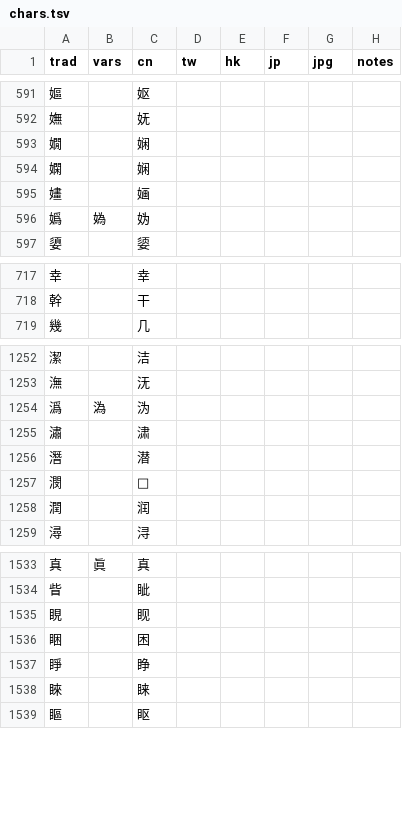
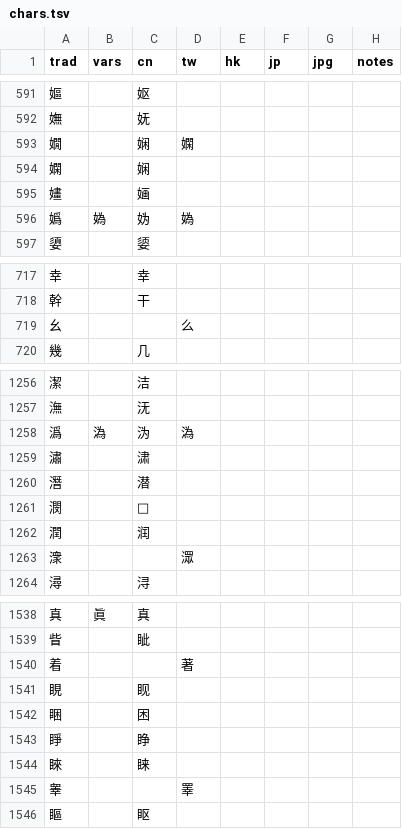
Before and after one commit to danny0838/sts-lib, a TSV file: sts/data/scheme/chars.tsv, drawn as a sheet; only a part is shown, gaps mark what is left out; the diff covers the shown part only.

```diff
--- a/sts/data/scheme/chars.tsv
+++ b/sts/data/scheme/chars.tsv
@@ -592,6 +592,6 @@ trad	vars	cn	tw	hk	jp	jpg	notes
 嫵		妩					
-嫺		娴					
+嫺		娴	嫻				
 嫻		娴					
 嫿		婳					
-嬀	媯	妫					
+嬀	媯	妫	媯				
 嬃		媭					
@@ -718,2 +718,3 @@ trad	vars	cn	tw	hk	jp	jpg	notes
 幹		干					
+幺			么				
 幾		几					
@@ -1253,3 +1257,3 @@ trad	vars	cn	tw	hk	jp	jpg	notes
 潕		𣲘					
-潙	溈	沩					
+潙	溈	沩	溈				
 潚		㴋					
@@ -1258,2 +1262,3 @@ trad	vars	cn	tw	hk	jp	jpg	notes
 潤		润					
+潨			潀				
 潯		浔					
@@ -1534,2 +1539,3 @@ trad	vars	cn	tw	hk	jp	jpg	notes
 眥		眦					
+着			著				
 睍		𪾢					
@@ -1538,2 +1544,3 @@ trad	vars	cn	tw	hk	jp	jpg	notes
 睞		睐					
+睾			睪				
 瞘		眍					
```
Also changed, not shown: 3 added rows and 29 edited cells elsewhere in this file, 1 other file.
